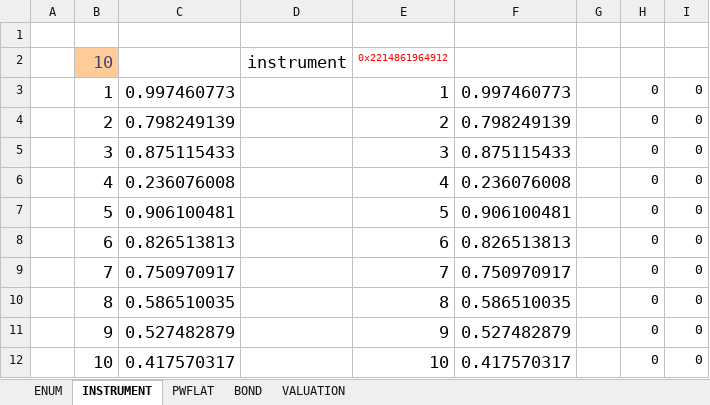
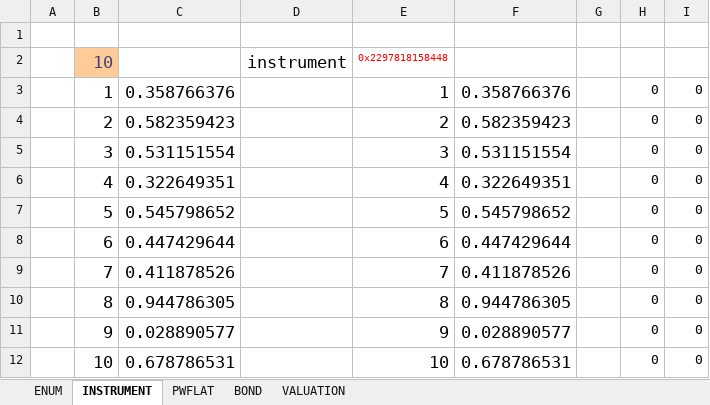
Before and after one commit to tmcrossx/bondxll, an Excel workbook: bondxll.xlsx, sheet INSTRUMENT, drawn as a sheet; values as stored, in another font and other column widths than the file's, no borders; the diff names each change by its address in the sheet, - before the commit and + after, or states it on an @@ line.

Commit message:
instrument_value

```diff
--- a/bondxll.xlsx (sheet INSTRUMENT)
+++ b/bondxll.xlsx (sheet INSTRUMENT)
-E2: 0x2214861964912
+E2: 0x2297818158448
-C3: 0.997460773
+C3: 0.358766376
-F3: 0.997460773
+F3: 0.358766376
-C4: 0.798249139
+C4: 0.582359423
-F4: 0.798249139
+F4: 0.582359423
-C5: 0.875115433
+C5: 0.531151554
-F5: 0.875115433
+F5: 0.531151554
-C6: 0.236076008
+C6: 0.322649351
-F6: 0.236076008
+F6: 0.322649351
-C7: 0.906100481
+C7: 0.545798652
-F7: 0.906100481
+F7: 0.545798652
-C8: 0.826513813
+C8: 0.447429644
-F8: 0.826513813
+F8: 0.447429644
-C9: 0.750970917
+C9: 0.411878526
-F9: 0.750970917
+F9: 0.411878526
-C10: 0.586510035
+C10: 0.944786305
-F10: 0.586510035
+F10: 0.944786305
-C11: 0.527482879
+C11: 0.028890577
-F11: 0.527482879
+F11: 0.028890577
-C12: 0.417570317
+C12: 0.678786531
-F12: 0.417570317
+F12: 0.678786531
```
Also changed, not shown: sheet PWFLAT, sheet BOND, sheet ENUM, 7 other files.
